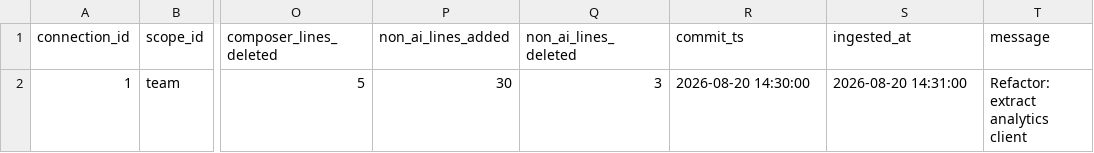
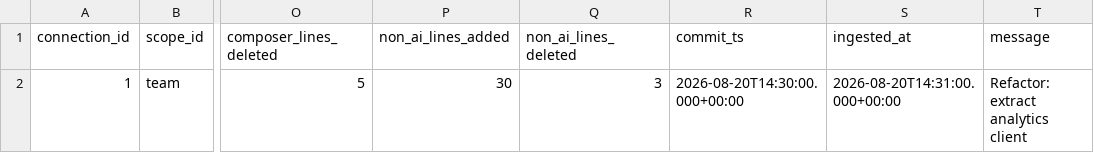
Before and after one commit to apache/devlake, a CSV file: backend/plugins/cursor/e2e/snapshot_tables/_tool_cursor_ai_code_commits.csv, drawn as a sheet; only a part is shown, gaps mark what is left out; the diff names each change by its address in the sheet, - before the commit and + after, or states it on an @@ line.

Commit message:
fix(cursor): Fix CI lint and e2e snapshots
  * Remove plugin models import from key tier migration for migration-script-lint.
  * Use UTC ISO timestamps in AI code and BugBot e2e snapshot CSV fixtures.
  * Apply gofmt across the cursor plugin so golangci-lint formatting checks pass.
  * Type the connection form test-success setValues callback so config-ui tsc passes.

Signed-off-by: Joshua Smith <jbsmith7741@gmail.com>

```diff
--- a/backend/plugins/cursor/e2e/snapshot_tables/_tool_cursor_ai_code_commits.csv
+++ b/backend/plugins/cursor/e2e/snapshot_tables/_tool_cursor_ai_code_commits.csv
-R2 (commit_ts): 2026-08-20 14:30:00
+R2 (commit_ts): 2026-08-20T14:30:00.000+00:00
-S2 (ingested_at): 2026-08-20 14:31:00
+S2 (ingested_at): 2026-08-20T14:31:00.000+00:00
```
Also changed, not shown: backend/plugins/cursor/e2e/snapshot_tables/_tool_cursor_ai_code_changes.csv, backend/plugins/cursor/e2e/snapshot_tables/_tool_cursor_bugbot_reviews.csv, 18 other files.
